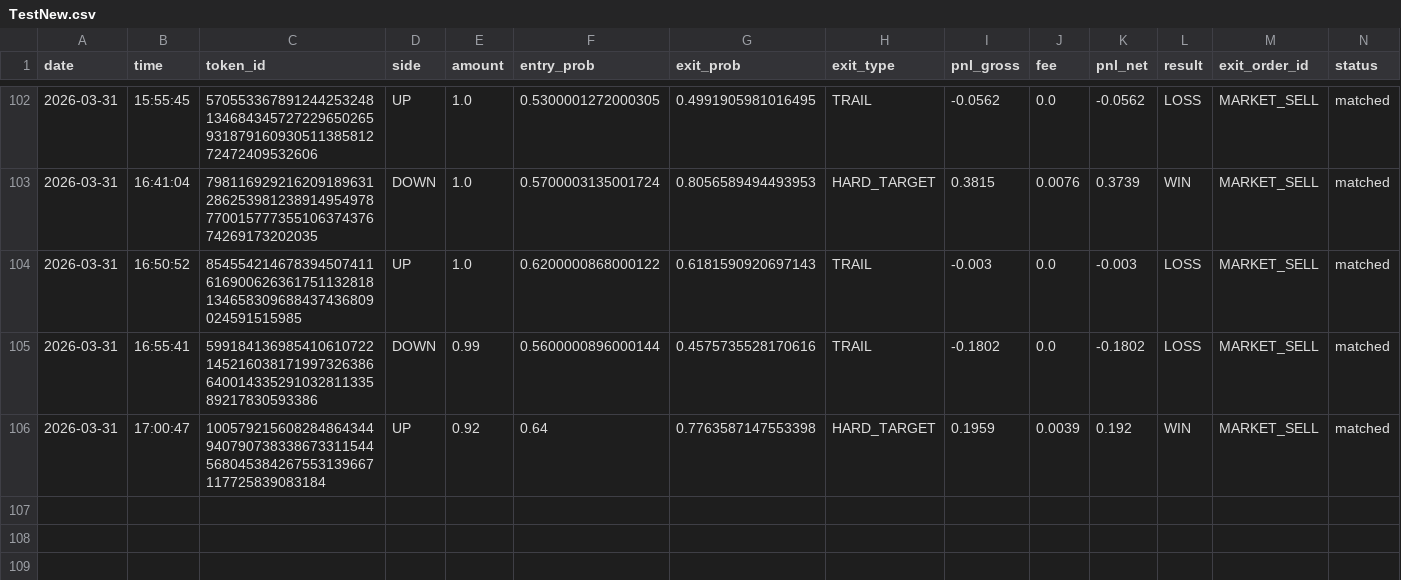
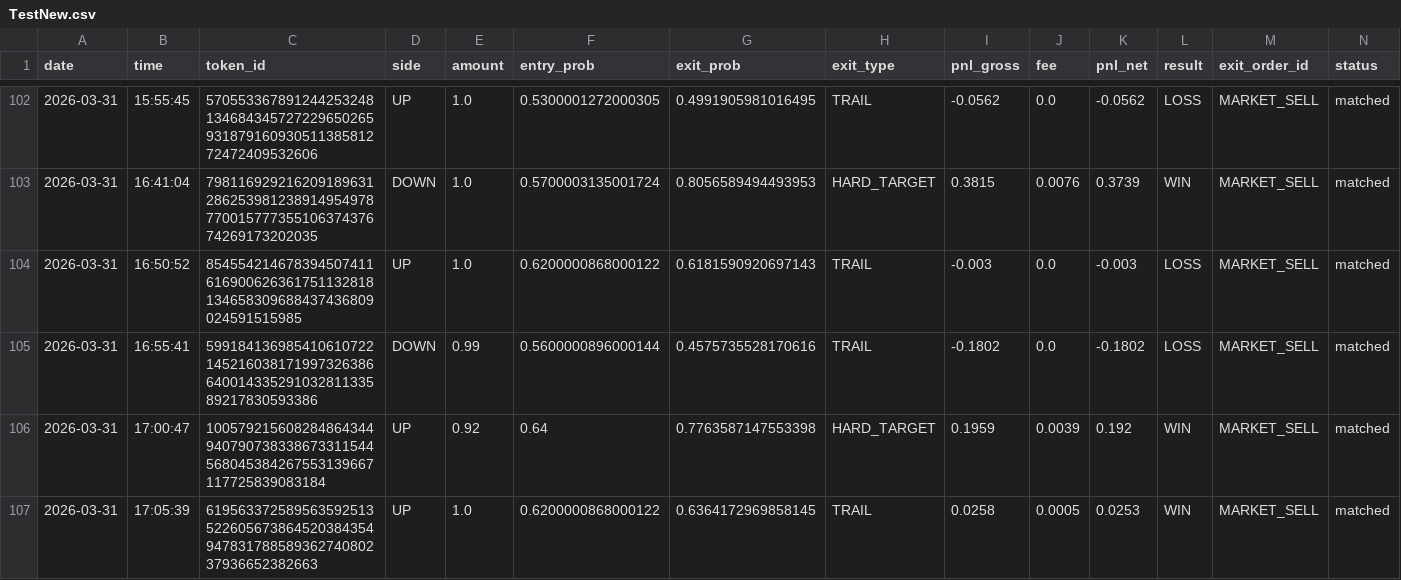
Before and after one commit to gutu99/bot-dashboard, a CSV file: TestNew.csv, drawn as a sheet; only a part is shown, gaps mark what is left out.

Commit message:
auto update csv

```diff
--- a/TestNew.csv
+++ b/TestNew.csv
@@ -106 +106,2 @@ date,time,token_id,side,amount,entry_prob,exit_prob,exit_type,pnl_gross,fee,pnl_
 2026-03-31,17:00:47,100579215608284864344940790738338673311544568045384267553139667117725839083184,UP,0.92,0.64,0.7763587147553398,HARD_TARGET,0.1959,0.0039,0.192,WIN,MARKET_SELL,matched
+2026-03-31,17:05:39,61956337258956359251352260567386452038435494783178858936274080237936652382663,UP,1.0,0.6200000868000122,0.6364172969858145,TRAIL,0.0258,0.0005,0.0253,WIN,MARKET_SELL,matched
```
